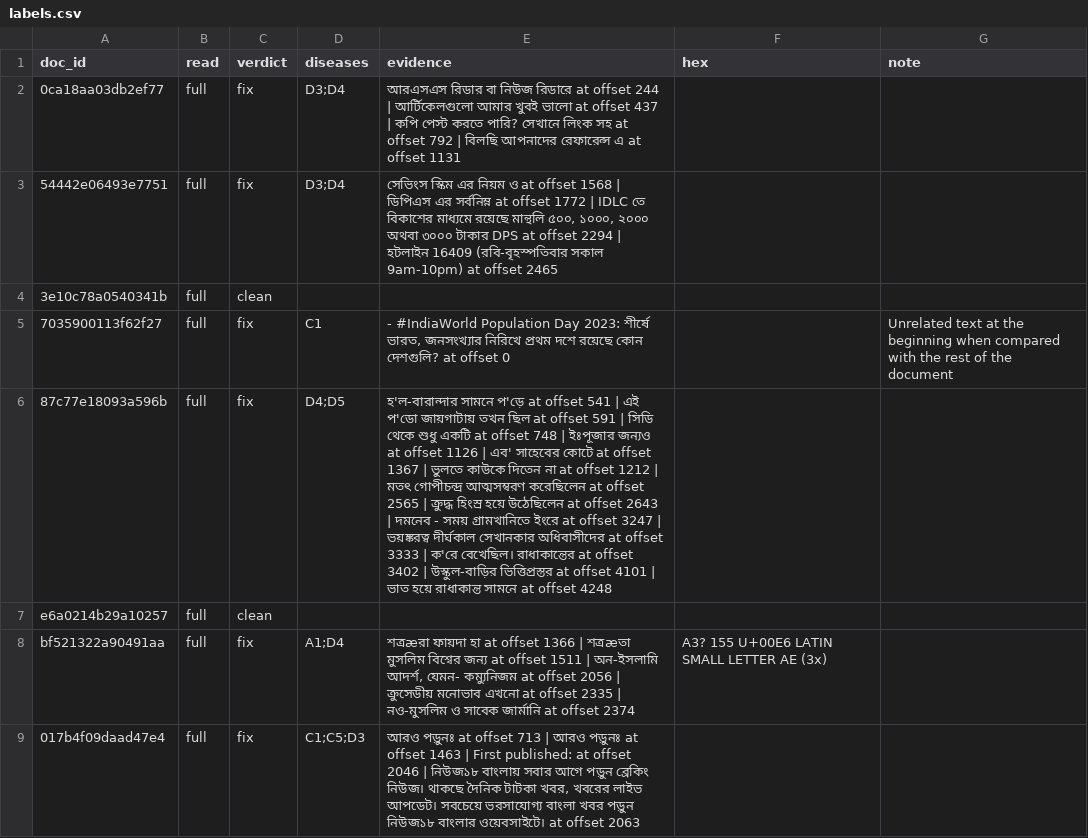
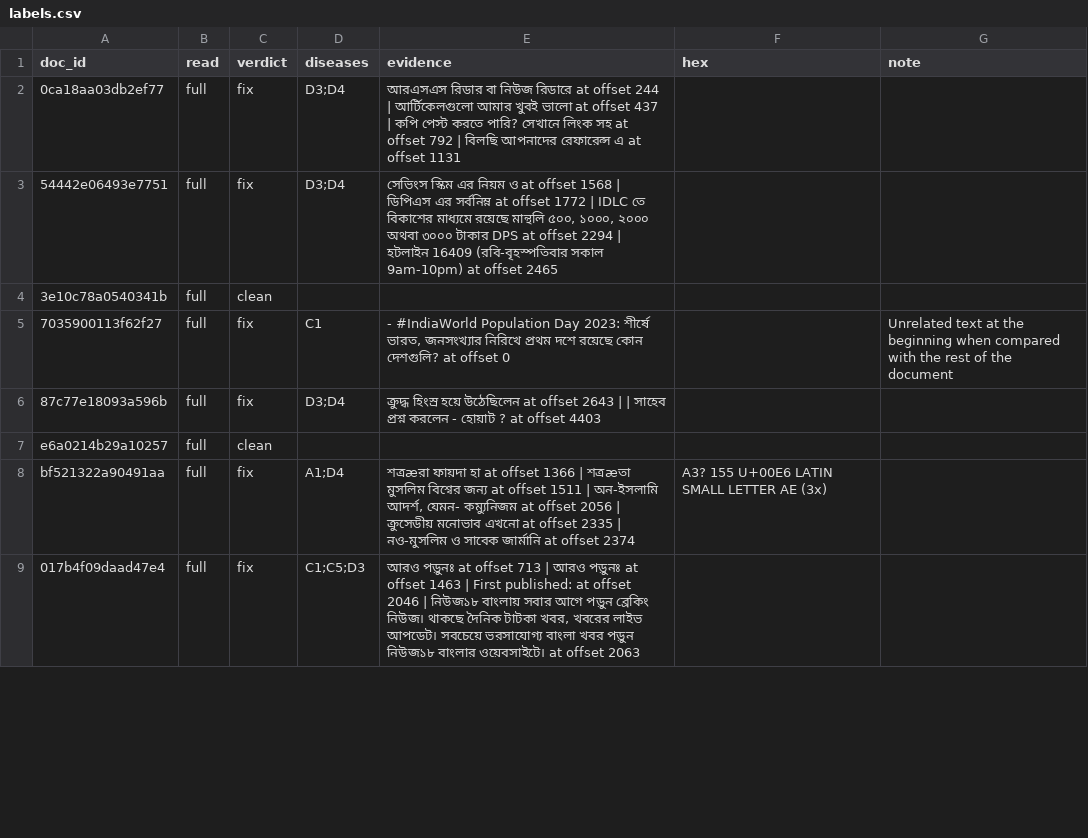
Before and after one commit to pratik-2025/era-v5-lab, a CSV file: diagnosis/submissions/ind-bn-sangraha-v/pratik-2025/labels.csv, drawn as a sheet; only a part is shown; the diff covers the shown part only.

```diff
--- a/diagnosis/submissions/ind-bn-sangraha-v/pratik-2025/labels.csv
+++ b/diagnosis/submissions/ind-bn-sangraha-v/pratik-2025/labels.csv
@@ -5,3 +5,3 @@ doc_id,read,verdict,diseases,evidence,hex,note
 7035900113f62f27,full,fix,C1,"- #IndiaWorld Population Day 2023: শীর্ষে ভারত, জনসংখ্যার নিরিখে প্রথম দশে রয়েছে কোন দেশগুলি? at offset 0",,Unrelated text at the beginning when compared with the rest of the document
-87c77e18093a596b,full,fix,D4;D5,হ'ল-বারান্দার সামনে প'ড়ে at offset 541 | এই প'ডো জায়গাটায় তখন ছিল at offset 591 | সিডি থেকে শুধু একটি at offset 748 | ইঃপূজার জন্যও  at offset 1126 | এব' সাহেবের কোটে at offset 1367 | ভুলতে কাউকে দিতেন না at offset 1212 | মতৎ গোপীচন্দ্র আত্মসম্বরণ করেছিলেন at offset 2565 | ক্রুদ্ধ হিংস্র হয়ে উঠেছিলেন at offset 2643 | দমনেব - সময় গ্রামখানিতে ইংরে at offset 3247 | ভয়ঙ্করত্ব দীর্ঘকাল সেখানকার অধিবাসীদের  at offset 3333 | ক'রে বেখেছিল। রাধাকান্তের at offset 3402 | উস্কুল-বাড়ির ভিত্তিপ্রস্তর at offset 4101 | ভাত হয়ে রাধাকান্ত সামনে at offset 4248,,
+87c77e18093a596b,full,fix,D3;D4,ক্রুদ্ধ হিংস্র হয়ে উঠেছিলেন at offset 2643 | | সাহেব প্রশ্ন করলেন -  হোয়াট ? at offset 4403,,
 e6a0214b29a10257,full,clean,,,,
```
Also changed, not shown: 23 added rows and 14 edited cells elsewhere in this file.
